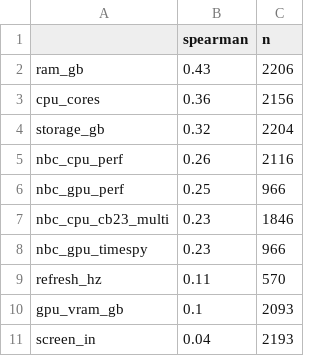
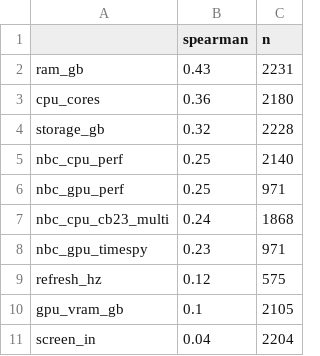
Before and after one commit to bogdanpetr/laptop-prices, a CSV file: descriptives/tables/t3_spearman.csv, drawn as a sheet.

```diff
--- a/descriptives/tables/t3_spearman.csv
+++ b/descriptives/tables/t3_spearman.csv
@@ -1,11 +1,11 @@
 ,spearman,n
-ram_gb,0.43,2206
-cpu_cores,0.36,2156
-storage_gb,0.32,2204
-nbc_cpu_perf,0.26,2116
-nbc_gpu_perf,0.25,966
-nbc_cpu_cb23_multi,0.23,1846
-nbc_gpu_timespy,0.23,966
-refresh_hz,0.11,570
-gpu_vram_gb,0.1,2093
-screen_in,0.04,2193
+ram_gb,0.43,2231
+cpu_cores,0.36,2180
+storage_gb,0.32,2228
+nbc_cpu_perf,0.25,2140
+nbc_gpu_perf,0.25,971
+nbc_cpu_cb23_multi,0.24,1868
+nbc_gpu_timespy,0.23,971
+refresh_hz,0.12,575
+gpu_vram_gb,0.1,2105
+screen_in,0.04,2204
```
Also changed, not shown: descriptives/tables/t1_overview.csv, descriptives/tables/t2_price_by_shop.csv, 7 other files.
